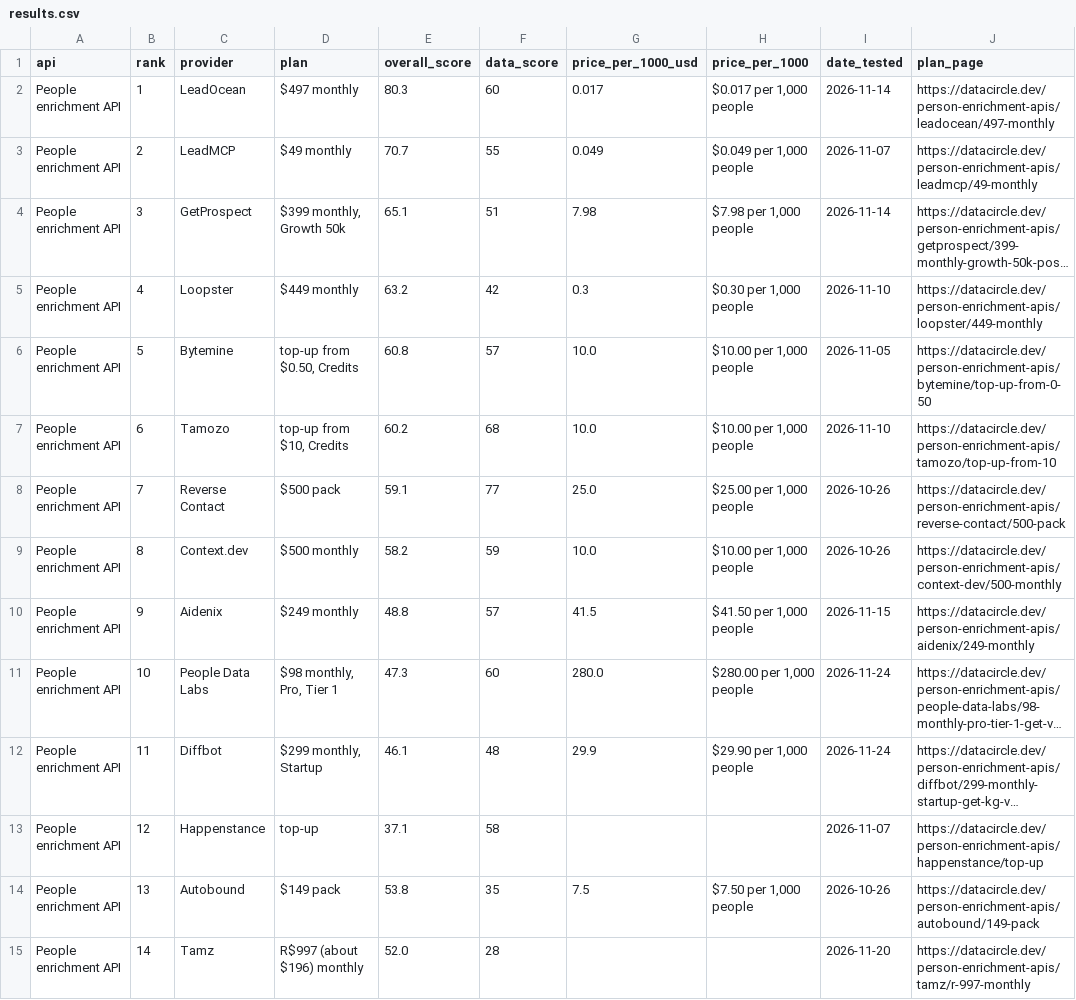
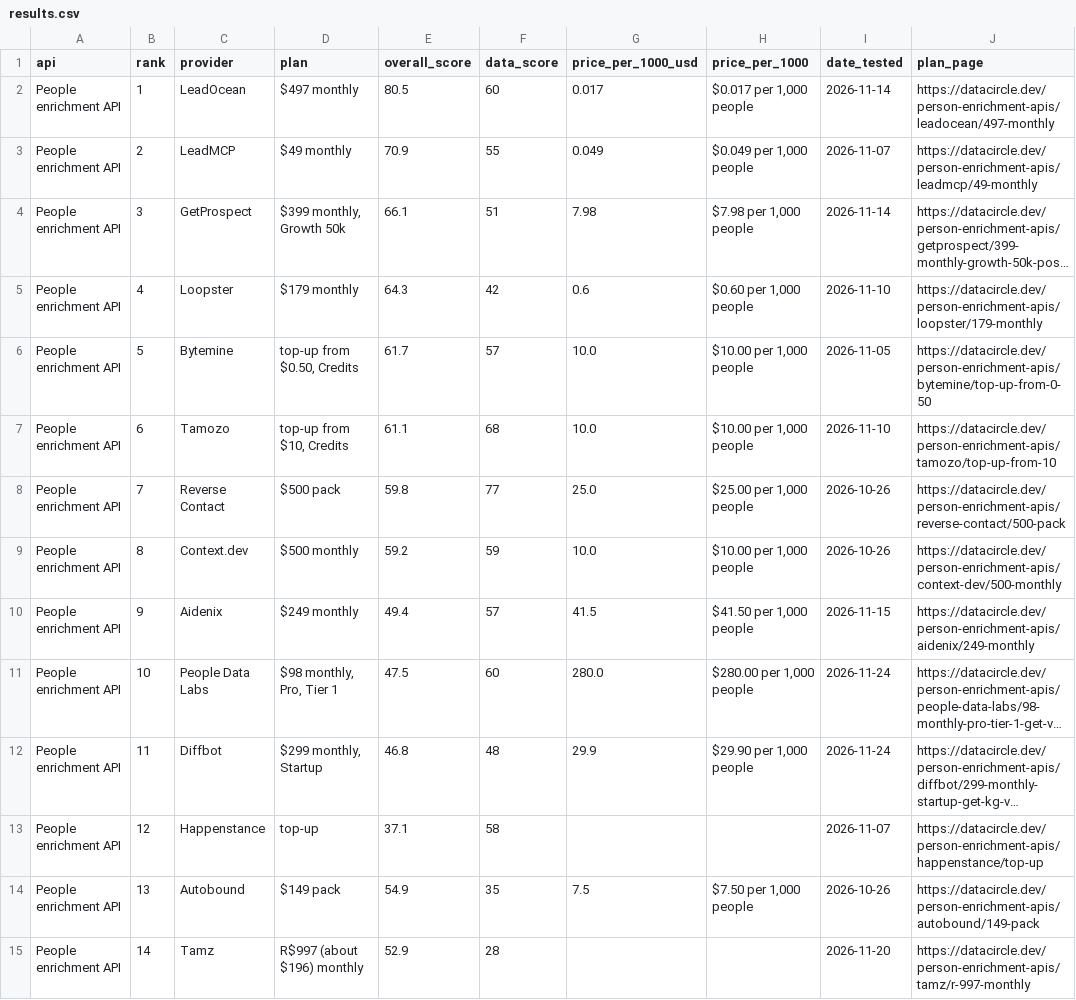
Before and after one commit to waynehamadi/best-people-enrichment-api, a CSV file: results.csv, drawn as a sheet; only a part is shown; long unchanged cells end in …; the diff covers the shown part only; the diff names each change by its address in the sheet, - before the commit and + after, or states it on an @@ line.

Commit message:
Benchmark results from datacircle.dev

```diff
--- a/results.csv
+++ b/results.csv
-E2 (overall_score): 80.3
+E2 (overall_score): 80.5
-E3 (overall_score): 70.7
+E3 (overall_score): 70.9
-E4 (overall_score): 65.1
+E4 (overall_score): 66.1
-D5 (plan): $449 monthly
+D5 (plan): $179 monthly
-E5 (overall_score): 63.2
+E5 (overall_score): 64.3
-G5 (price_per_1000_usd): 0.3
+G5 (price_per_1000_usd): 0.6
-H5 (price_per_1000): $0.30 per 1,000 people
+H5 (price_per_1000): $0.60 per 1,000 people
-J5 (plan_page): https://datacircle.dev/person-enrichment-apis/loopster/449-monthly
+J5 (plan_page): https://datacircle.dev/person-enrichment-apis/loopster/179-monthly
-E6 (overall_score): 60.8
+E6 (overall_score): 61.7
-E7 (overall_score): 60.2
+E7 (overall_score): 61.1
-E8 (overall_score): 59.1
+E8 (overall_score): 59.8
-E9 (overall_score): 58.2
+E9 (overall_score): 59.2
-E10 (overall_score): 48.8
+E10 (overall_score): 49.4
-E11 (overall_score): 47.3
+E11 (overall_score): 47.5
-E12 (overall_score): 46.1
+E12 (overall_score): 46.8
-E14 (overall_score): 53.8
+E14 (overall_score): 54.9
-E15 (overall_score): 52.0
+E15 (overall_score): 52.9
```
Also changed, not shown: 16 edited cells elsewhere in this file, 1 other file.
